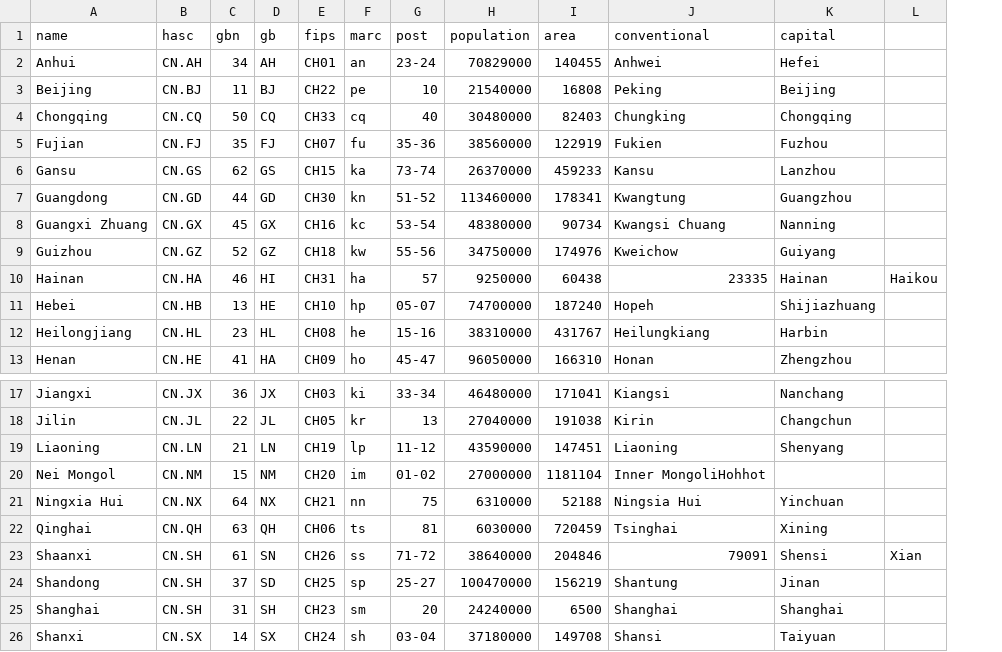
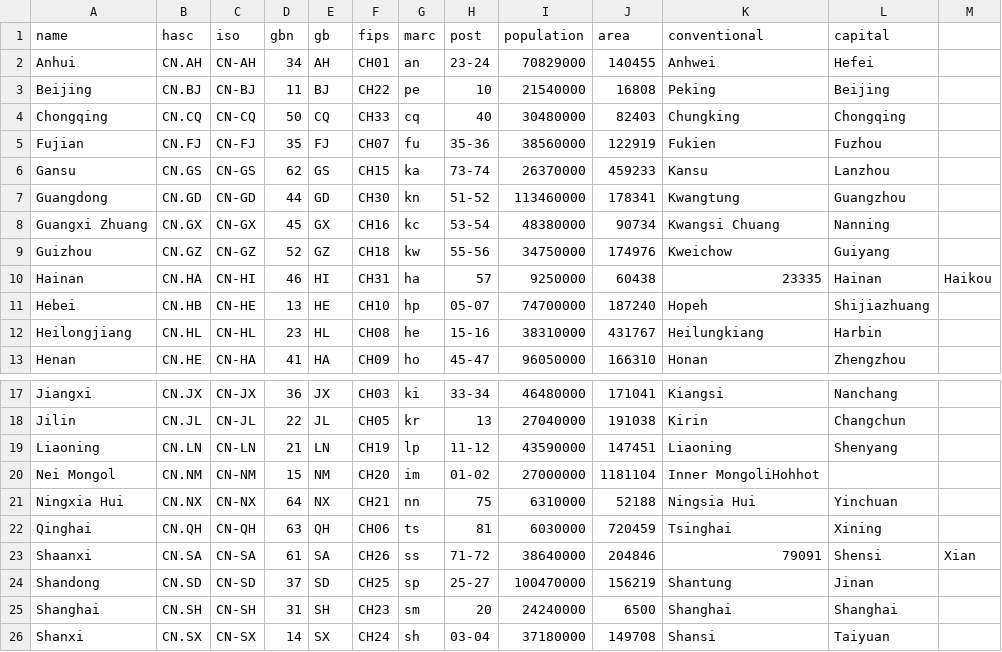
Before and after one commit to derekjwilliams/covid-19-graphql, a CSV file: data-loaders/additional-data/china-region-population.csv, drawn as a sheet; only a part is shown, gaps mark what is left out; addresses are those after the commit; the diff names each change by its address in the sheet, - before the commit and + after, or states it on an @@ line.

Commit message:
add iso codes to chinese population

```diff
--- a/data-loaders/additional-data/china-region-population.csv
+++ b/data-loaders/additional-data/china-region-population.csv
+column C (iso), rows 2-13: CN-AH | CN-BJ | CN-CQ | CN-FJ | CN-GS | CN-GD | CN-GX | CN-GZ | CN-HI | CN-HE | CN-HL | CN-HA; rows 17-26: CN-JX | CN-JL | CN-LN | CN-NM | CN-NX | CN-QH | CN-SA | CN-SD | CN-SH | CN-SX
-B23 (hasc): CN.SH
+B23 (hasc): CN.SA
-E23 (gb): SN
+E23 (gb): SA
-B24 (hasc): CN.SH
+B24 (hasc): CN.SD
```
